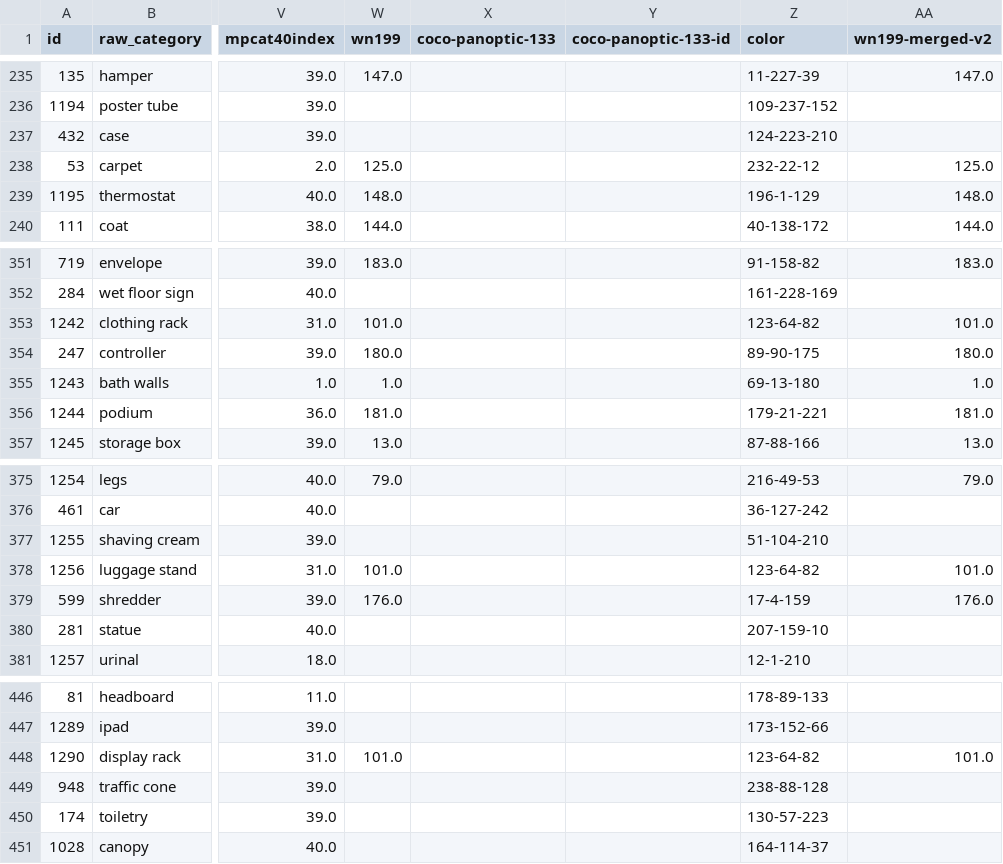
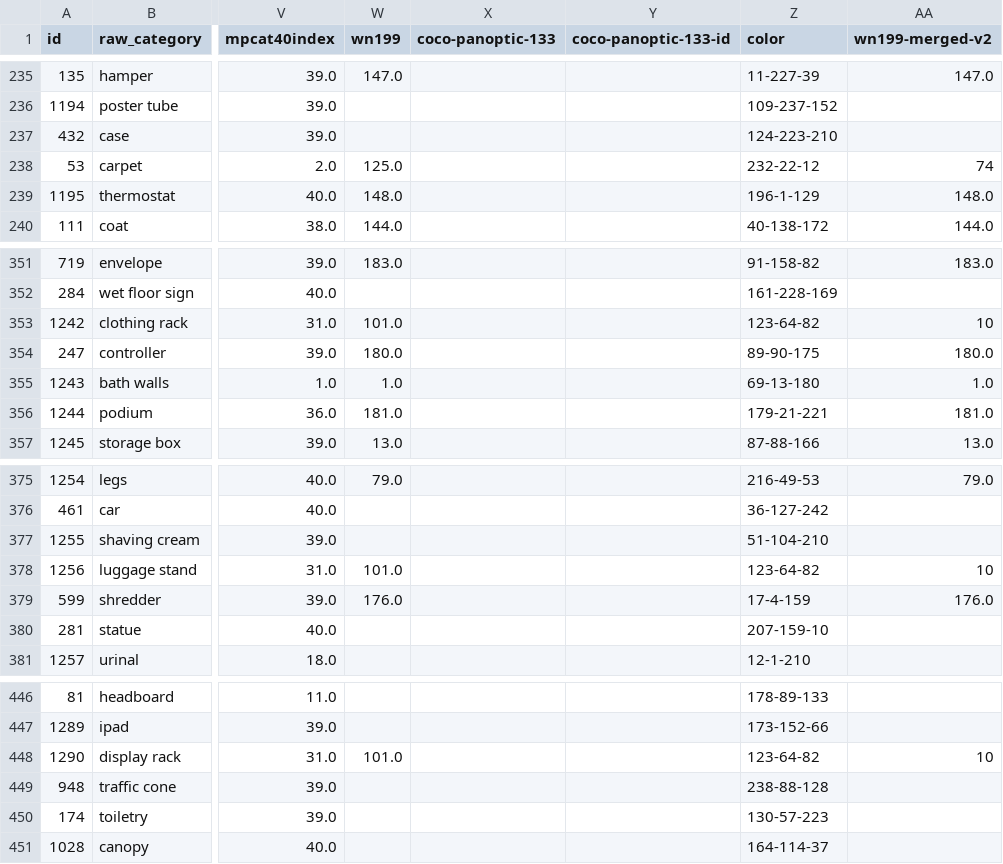
Before and after one commit to cvg/LabelMaker, a CSV file: label_mapping.csv, drawn as a sheet; only a part is shown, gaps mark what is left out; the diff names each change by its address in the sheet, - before the commit and + after, or states it on an @@ line.

Commit message:
fixed labelmapping

```diff
--- a/label_mapping.csv
+++ b/label_mapping.csv
-AA238 (wn199-merged-v2): 125.0
+AA238 (wn199-merged-v2): 74
-AA353 (wn199-merged-v2): 101.0
+AA353 (wn199-merged-v2): 10
-AA378 (wn199-merged-v2): 101.0
+AA378 (wn199-merged-v2): 10
-AA448 (wn199-merged-v2): 101.0
+AA448 (wn199-merged-v2): 10
```
